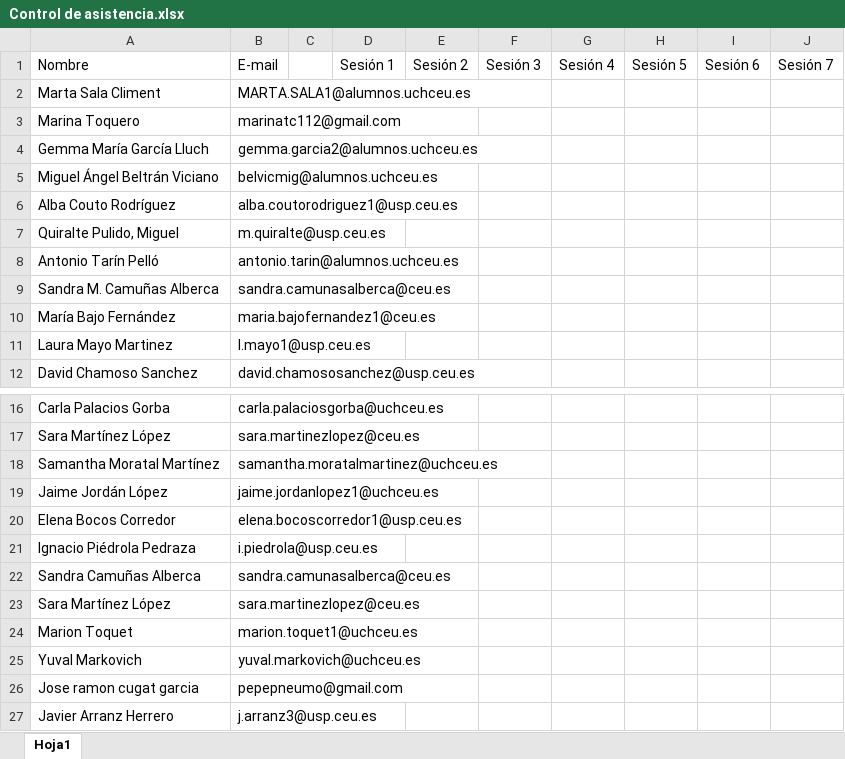
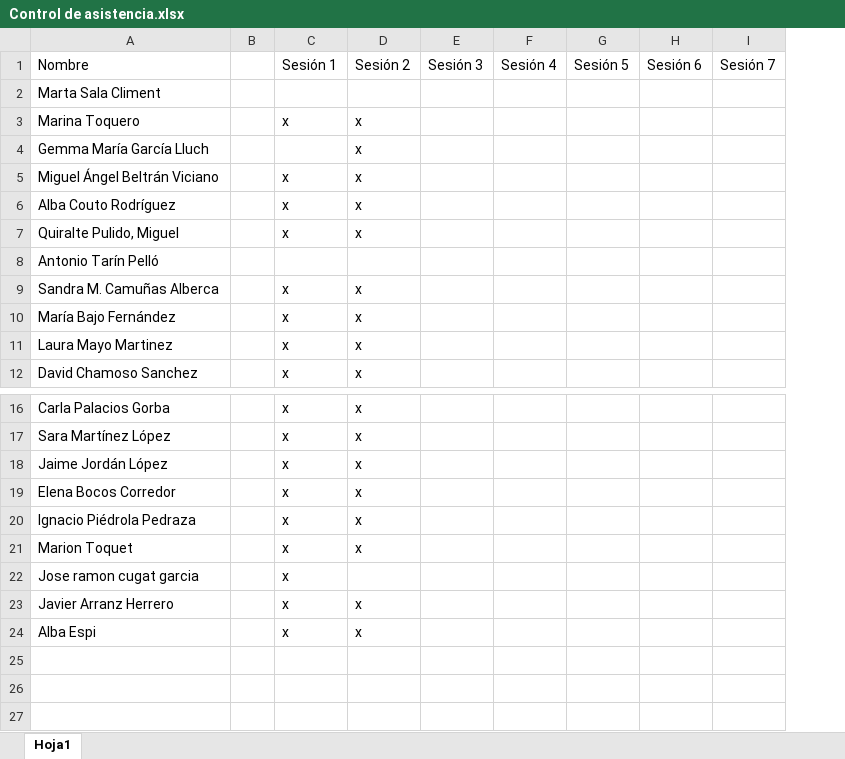
Before and after one commit to albertogilf/R_course_ceindo, an Excel workbook: Control de asistencia.xlsx, sheet Hoja1, drawn as a sheet; only a part is shown, gaps mark what is left out; values as stored, in another font and other column widths than the file's, no borders; removed rows and columns are numbered as before the commit, all else as after; the diff names each change by its address in the sheet, - before the commit and + after, or states it on an @@ line.

Commit message:
Control de asistencia de Abraham

```diff
--- a/Control de asistencia.xlsx (sheet Hoja1)
+++ b/Control de asistencia.xlsx (sheet Hoja1)
-column B, rows 1-12: E-mail | MARTA.SALA1@alumnos.uchceu.es | marinatc112@gmail.com | gemma.garcia2@alumnos.uchceu.es | belvicmig@alumnos.uchceu.es | alba.coutorodriguez1@usp.ceu.es | m.quiralte@usp.ceu.es | antonio.tarin@alumnos.uchceu.es | sandra.camunasalberca@ceu.es | maria.bajofernandez1@ceu.es | l.mayo1@usp.ceu.es | david.chamososanchez@usp.ceu.es; rows 16-17: carla.palaciosgorba@uchceu.es | sara.martinezlopez@ceu.es; rows 19-21: jaime.jordanlopez1@uchceu.es | elena.bocoscorredor1@usp.ceu.es | i.piedrola@usp.ceu.es; row 24: marion.toquet1@uchceu.es; rows 26-27: pepepneumo@gmail.com | j.arranz3@usp.ceu.es
-column D, row 1: Sesión 1
-column E, row 1: Sesión 2
+column C, rows 1-12: Sesión 1 |  | x |  | x | x | x |  | x | x | x | x; rows 16-23: all x
+column D, rows 1-12: Sesión 2 |  | x | x | x | x | x |  | x | x | x | x; rows 16-23: x | x | x | x | x | x |  | x
-row 18: Samantha Moratal Martínez | samantha.moratalmartinez@uchceu.es
-row 22: Sandra Camuñas Alberca | sandra.camunasalberca@ceu.es
-row 23: Sara Martínez López | sara.martinezlopez@ceu.es
-row 25: Yuval Markovich | yuval.markovich@uchceu.es
+row 24: Alba Espi |  | x | x
```
